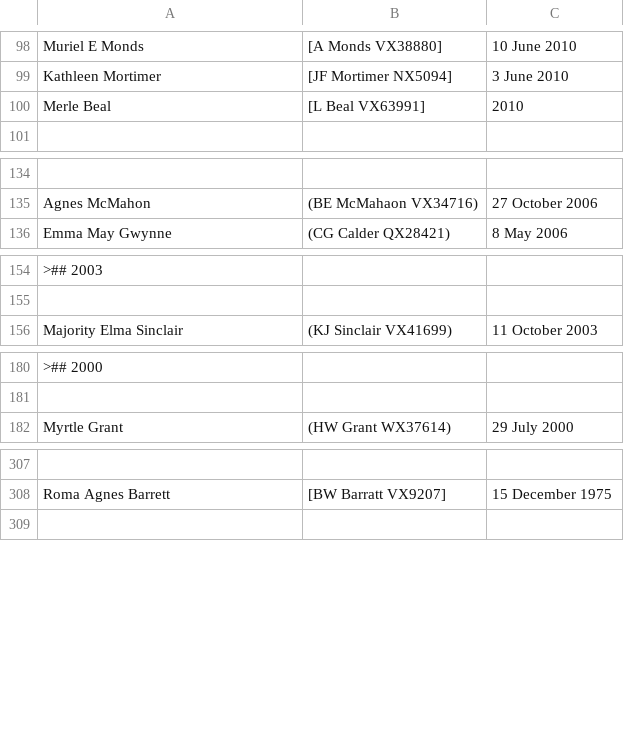
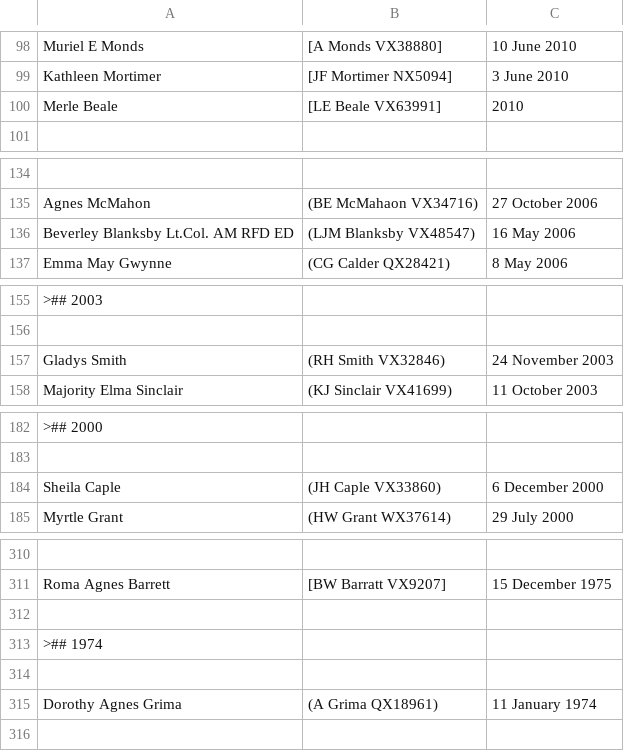
Before and after one commit to 2-24-battalion-org-au/website-source, a CSV file: webpages/vale_widows.csv, drawn as a sheet; only a part is shown, gaps mark what is left out; the diff covers the shown part only; the diff names each change by its address in the sheet, - before the commit and + after, or states it on an @@ line.

```diff
--- a/webpages/vale_widows.csv
+++ b/webpages/vale_widows.csv
-A100: Merle Beal
+A100: Merle Beale
-B100: [L Beal VX63991]
+B100: [LE Beale VX63991]
+row 136: Beverley Blanksby Lt.Col. AM RFD ED | (LJM Blanksby VX48547) | 16 May 2006
+row 157: Gladys Smith | (RH Smith VX32846) | 24 November 2003
+row 184: Sheila Caple | (JH Caple VX33860) | 6 December 2000
+row 312: (empty)
+row 313: >## 1974
+row 314: (empty)
+row 315: Dorothy Agnes Grima | (A Grima QX18961) | 11 January 1974
```
Also changed, not shown: 1 moved row and 1 edited cell elsewhere in this file, webpages/vale.csv.
